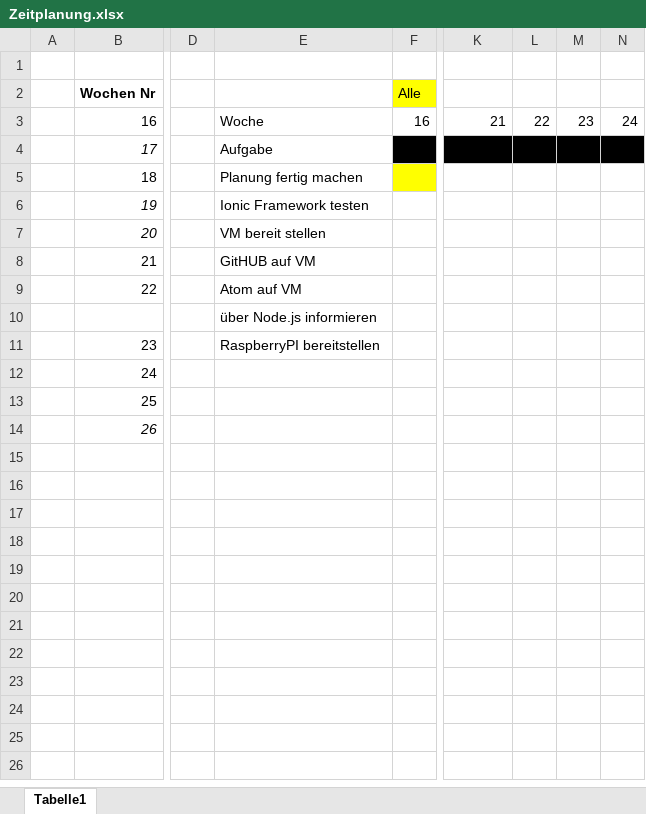
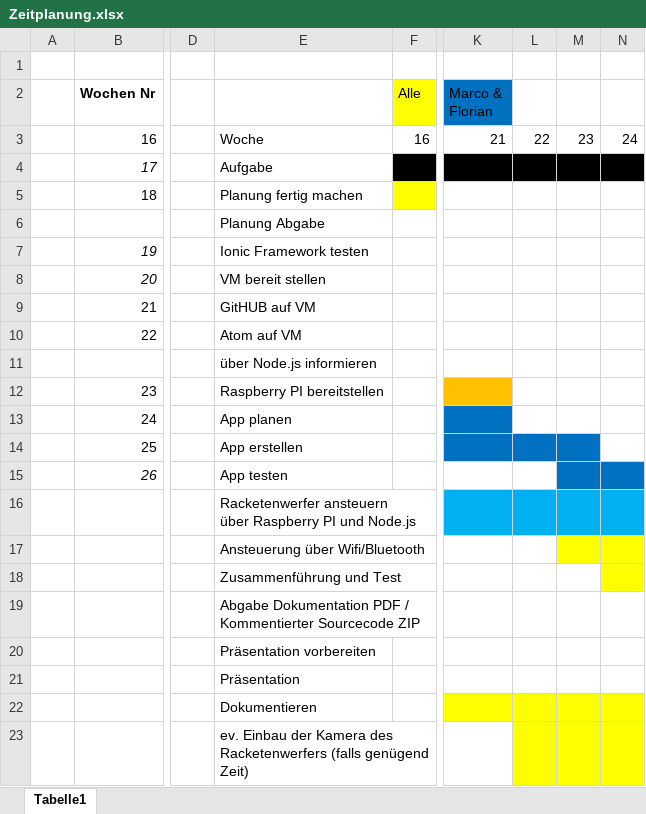
Before and after one commit to RocketTeeWars/rocket, an Excel workbook: doc/Zeitplanung.xlsx, sheet Tabelle1, drawn as a sheet; only a part is shown, gaps mark what is left out; values as stored, in another font and other column widths than the file's, no borders; addresses are those after the commit; rows hold the shown columns only; ↵ is a line break in a cell; the diff names each change by its address in the sheet, - before the commit and + after, or states it on an @@ line.

Commit message:
Grundstrucktur erstellt

```diff
--- a/doc/Zeitplanung.xlsx (sheet Tabelle1)
+++ b/doc/Zeitplanung.xlsx (sheet Tabelle1)
-K2: (empty)
+K2: Marco & Florian
-K2 fill: none
+K2 fill: #0070C0
+row 6:  |  |  | Planung Abgabe
-E12: RaspberryPI bereitstellen
+E12: Raspberry PI bereitstellen
-K12 fill: none
+K12 fill: #FFC000
-E13: (empty)
+E13: App planen
-K13 fill: none
+K13 fill: #0070C0
-E14: (empty)
+E14: App erstellen
-K14:M14 fill: none
+K14:M14 fill: #0070C0
-E15: (empty)
+E15: App testen
-M15:N15 fill: none
+M15:N15 fill: #0070C0
+row 16:  |  |  | Racketenwerfer ansteuern ↵ über Raspberry PI und Node.js
+row 17:  |  |  | Ansteuerung über Wifi/Bluetooth
+row 18:  |  |  | Zusammenführung und Test
+row 19:  |  |  | Abgabe Dokumentation PDF / ↵ Kommentierter Sourcecode ZIP
+row 20:  |  |  | Präsentation vorbereiten
+row 21:  |  |  | Präsentation
+row 22:  |  |  | Dokumentieren
+row 23:  |  |  | ev. Einbau der Kamera des Racketenwerfers (falls genügend Zeit)
```
